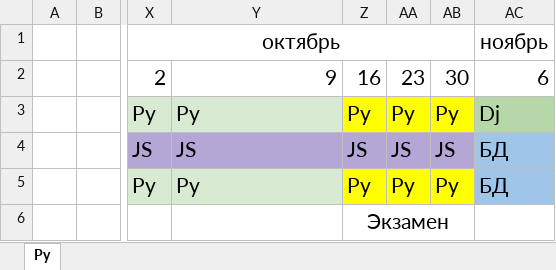
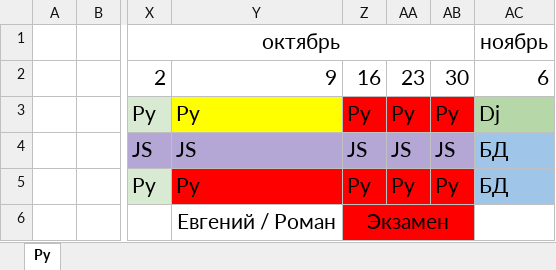
Before and after one commit to bogdandrienko/PyE-231, an Excel workbook: lections/План занятий.xlsx, sheet Py, drawn as a sheet; only a part is shown, gaps mark what is left out; values as stored, in another font and other column widths than the file's, no borders; the diff names each change by its address in the sheet, - before the commit and + after, or states it on an @@ line.

```diff
--- a/lections/План занятий.xlsx (sheet Py)
+++ b/lections/План занятий.xlsx (sheet Py)
-Y3 fill: #D9EAD3
+Y3 fill: #FFFF00
-Z3:AB3 fill: #FFFF00
+Z3:AB3 fill: #FF0000
-Y5 fill: #D9EAD3
+Y5 fill: #FF0000
-Z5:AB5 fill: #FFFF00
+Z5:AB5 fill: #FF0000
-Y6: (empty)
+Y6: Евгений / Роман
-Z6:AB6 fill: none
+Z6:AB6 fill: #FF0000
```
Also changed, not shown: 22 other files.
